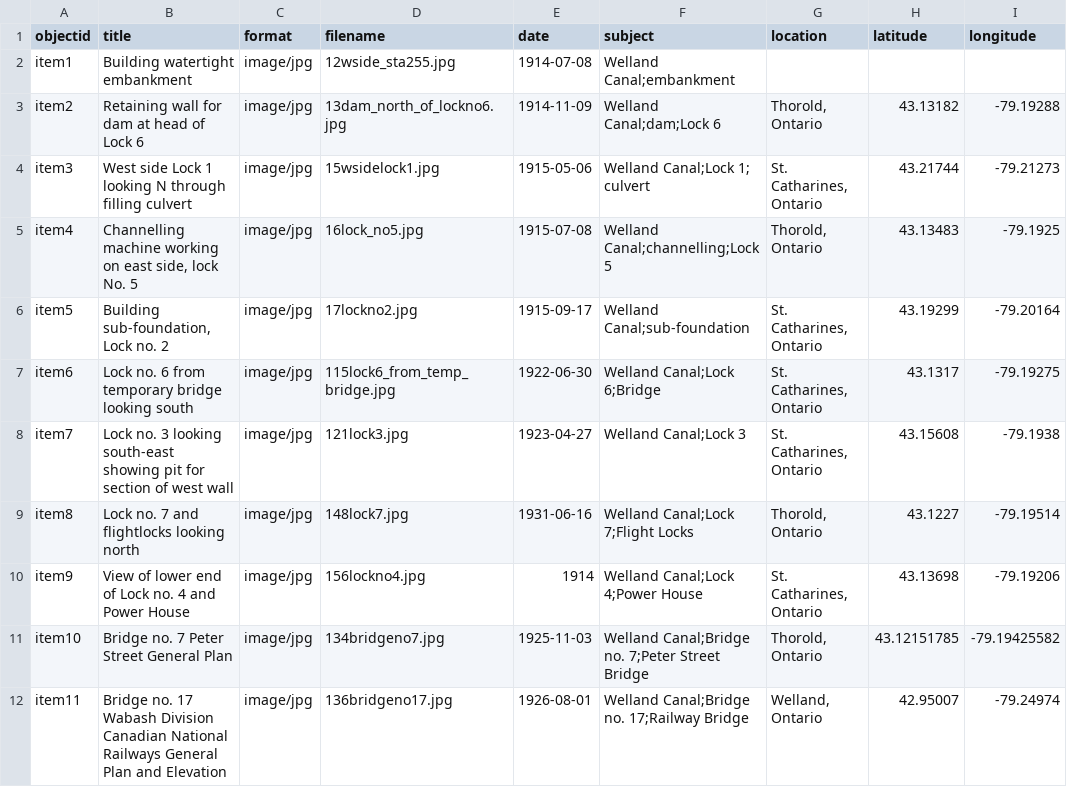
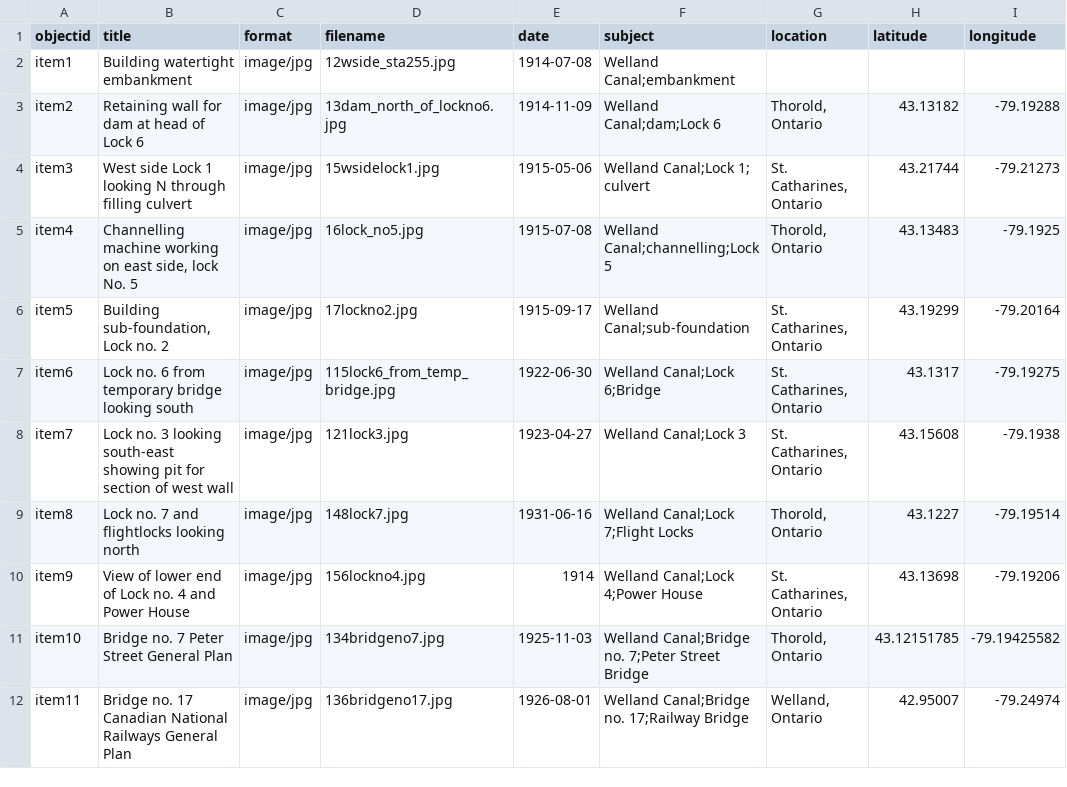
Before and after one commit to chantalcameron/Building-the-Welland-Ship-Canal, a CSV file: _data/WCmetadata.csv, drawn as a sheet; only a part is shown; the diff names each change by its address in the sheet, - before the commit and + after, or states it on an @@ line.

Commit message:
Update WCmetadata.csv

```diff
--- a/_data/WCmetadata.csv
+++ b/_data/WCmetadata.csv
-B12 (title): …no. 17 Wabash Division Canadian National Railways General Plan and Elevation
+B12 (title): …no. 17 Canadian National Railways General Plan
```
